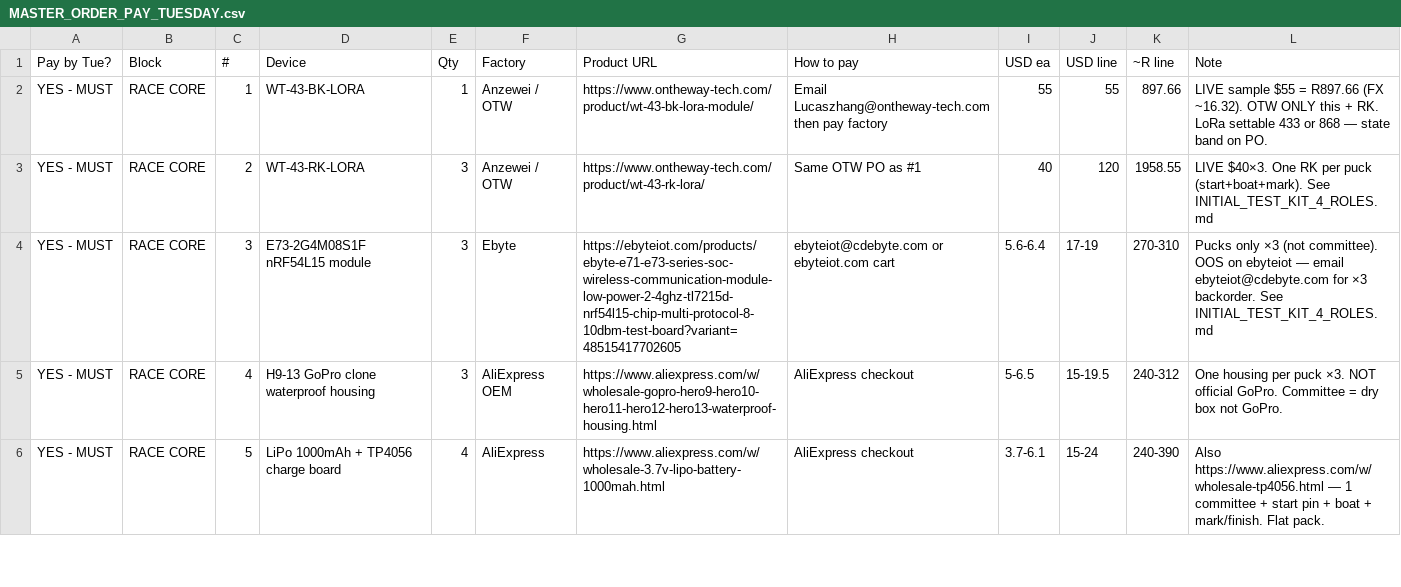
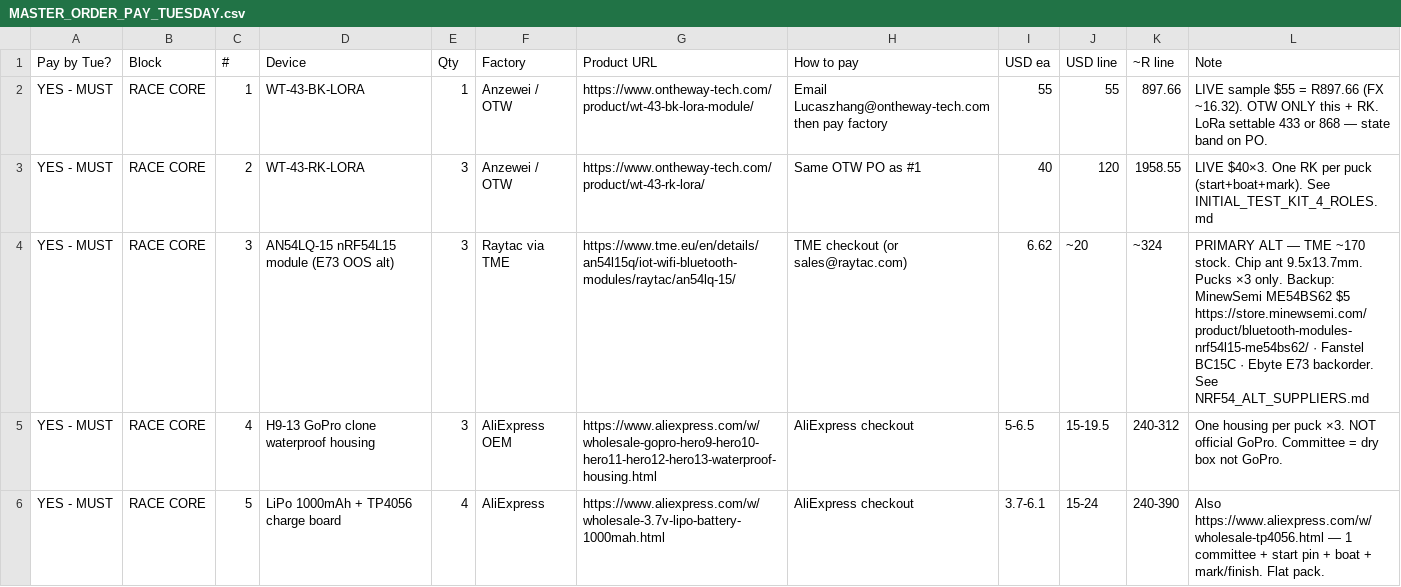
Before and after one commit to kevinweaving-ship-it/Cursor-Websites, a CSV file: boat-puck/MASTER_ORDER_PAY_TUESDAY.csv, drawn as a sheet; only a part is shown.

```diff
--- a/boat-puck/MASTER_ORDER_PAY_TUESDAY.csv
+++ b/boat-puck/MASTER_ORDER_PAY_TUESDAY.csv
@@ -3,3 +3,3 @@ YES - MUST,RACE CORE,1,WT-43-BK-LORA,1,Anzewei / OTW,https://www.ontheway-tech.c
 YES - MUST,RACE CORE,2,WT-43-RK-LORA,3,Anzewei / OTW,https://www.ontheway-tech.com/product/wt-43-rk-lora/,Same OTW PO as #1,40,120,1958.55,LIVE $40×3. One RK per puck (start+boat+mark). See INITIAL_TEST_KIT_4_ROLES.md
-YES - MUST,RACE CORE,3,E73-2G4M08S1F nRF54L15 module,3,Ebyte,https://ebyteiot.com/products/ebyte-e71-e73-series-soc-wireless-communication-module-low-power-2-4ghz-tl7215d-nrf54l15-chip-multi-protocol-8-10dbm-test-board?variant=48515417702605,ebyteiot@cdebyte.com or ebyteiot.com cart,5.6-6.4,17-19,270-310,Pucks only ×3 (not committee). OOS on ebyteiot — email ebyteiot@cdebyte.com for ×3 backorder. See INITIAL_TEST_KIT_4_ROLES.md
+YES - MUST,RACE CORE,3,AN54LQ-15 nRF54L15 module (E73 OOS alt),3,Raytac via TME,https://www.tme.eu/en/details/an54l15q/iot-wifi-bluetooth-modules/raytac/an54lq-15/,TME checkout (or sales@raytac.com),6.62,~20,~324,PRIMARY ALT — TME ~170 stock. Chip ant 9.5x13.7mm. Pucks ×3 only. Backup: MinewSemi ME54BS62 $5 https://store.minewsemi.com/product/bluetooth-modules-nrf54l15-me54bs62/ · Fanstel BC15C · Ebyte E73 backorder. See NRF54_ALT_SUPPLIERS.md
 YES - MUST,RACE CORE,4,H9-13 GoPro clone waterproof housing,3,AliExpress OEM,https://www.aliexpress.com/w/wholesale-gopro-hero9-hero10-hero11-hero12-hero13-waterproof-housing.html,AliExpress checkout,5-6.5,15-19.5,240-312,One housing per puck ×3. NOT official GoPro. Committee = dry box not GoPro.
```
Also changed, not shown: boat-puck/FACTORY_CONTACTS_PAY_TUESDAY.csv, boat-puck/FACTORY_CONTACTS_PAY_TUESDAY.tsv, 6 other files.
